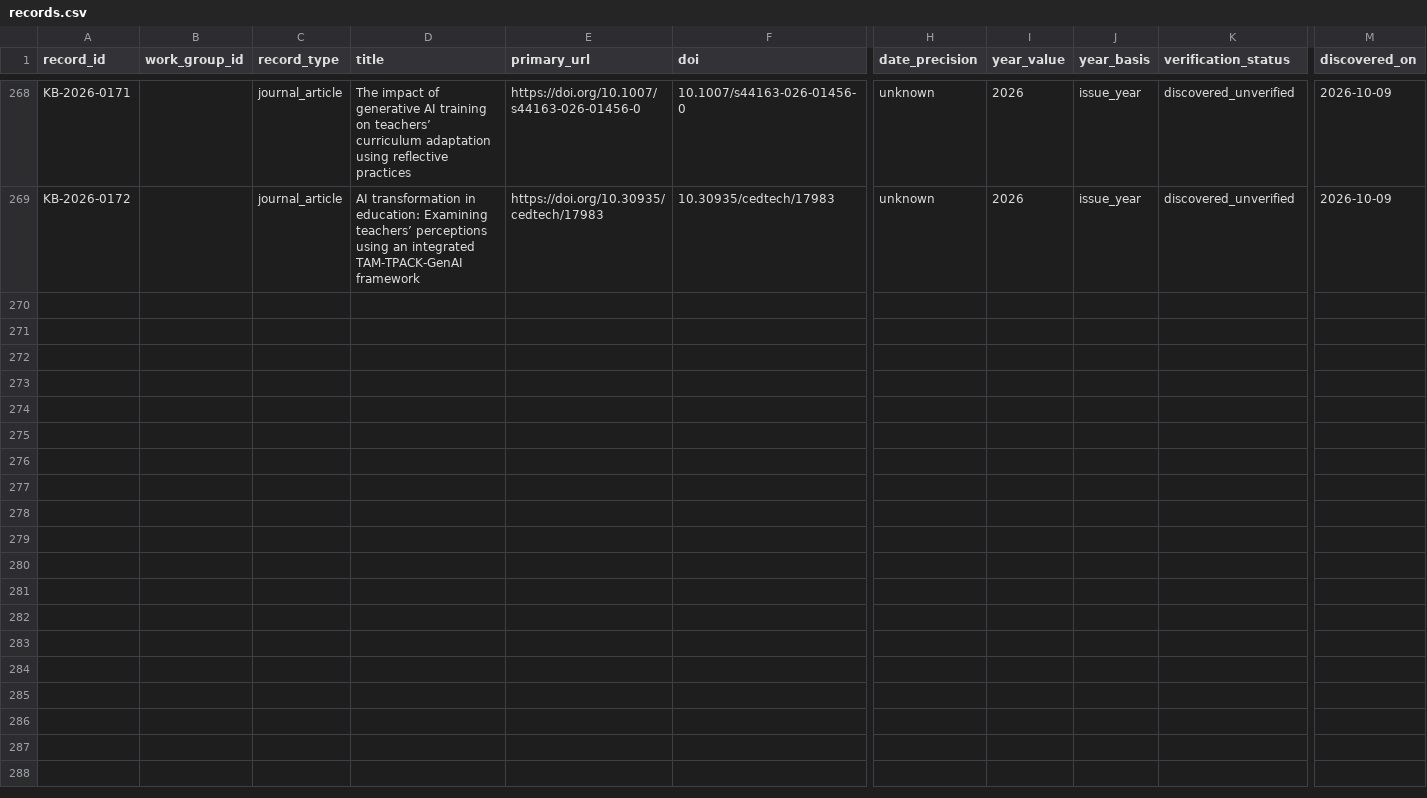
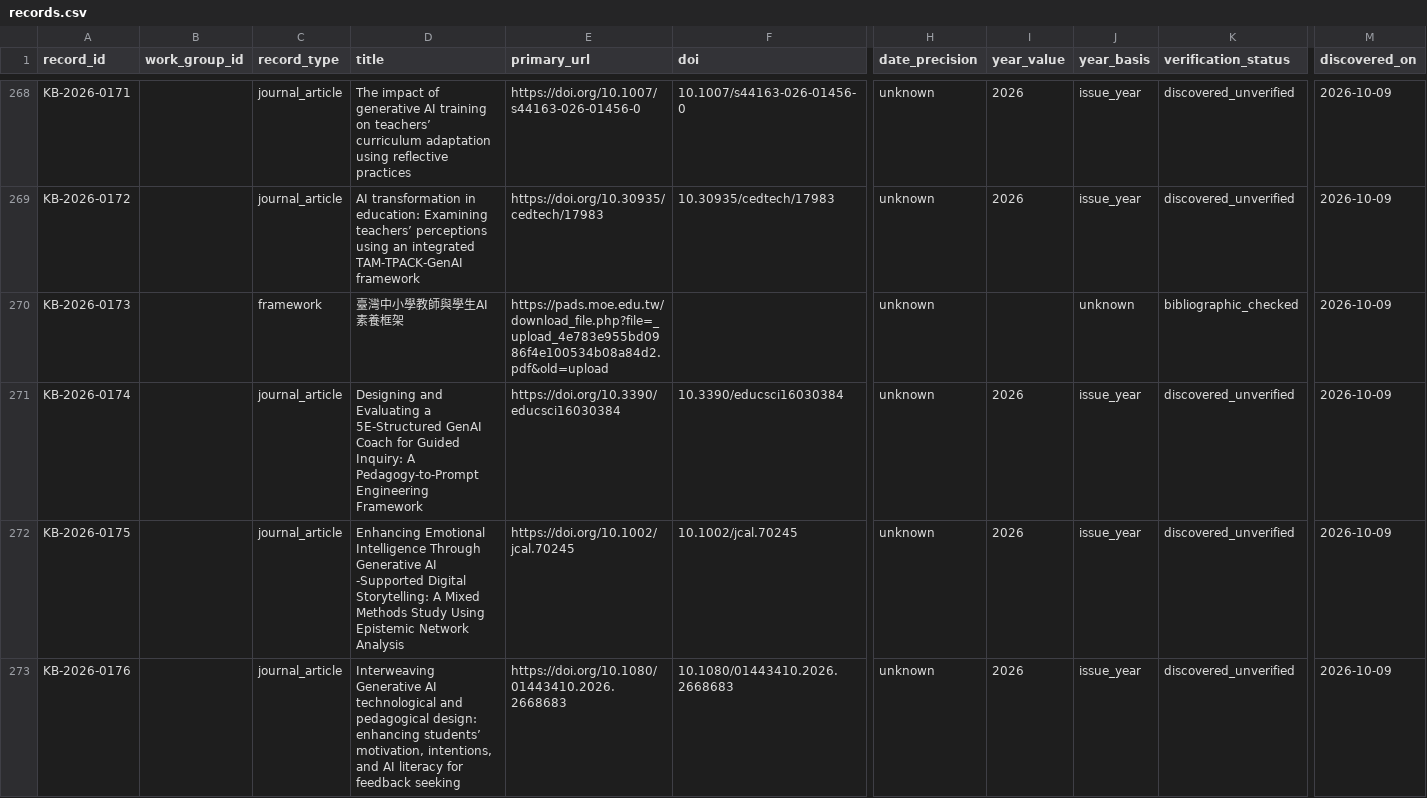
Before and after one commit to jhchenmooc/k12-ai-literacy-report, a CSV file: research/knowledge-base/data/records.csv, drawn as a sheet; only a part is shown, gaps mark what is left out; rows hold the shown columns only; the diff covers the shown part only; the diff names each change by its address in the sheet, - before the commit and + after, or states it on an @@ line.

```diff
--- a/research/knowledge-base/data/records.csv
+++ b/research/knowledge-base/data/records.csv
+row 270: KB-2026-0173 |  | framework | 臺灣中小學教師與學生AI素養框架 | https://pads.moe.edu.tw/download_file.php?file=_upload_4e783e955bd0986f4e100534b08a84d2.pdf&old=upload |  | unknown |  | unknown | bibliographic_checked | 2026-10-09
+row 271: KB-2026-0174 |  | journal_article | Designing and Evaluating a 5E-Structured GenAI Coach for Guided Inquiry: A Pedagogy-to-Prompt Engineering Framework | https://doi.org/10.3390/educsci16030384 | 10.3390/educsci16030384 | unknown | 2026 | issue_year | discovered_unverified | 2026-10-09
+row 272: KB-2026-0175 |  | journal_article | Enhancing Emotional Intelligence Through Generative AI ‐Supported Digital Storytelling: A Mixed Methods Study Using Epistemic Network Analysis | https://doi.org/10.1002/jcal.70245 | 10.1002/jcal.70245 | unknown | 2026 | issue_year | discovered_unverified | 2026-10-09
+row 273: KB-2026-0176 |  | journal_article | Interweaving Generative AI technological and pedagogical design: enhancing students’ motivation, intentions, and AI literacy for feedback seeking | https://doi.org/10.1080/01443410.2026.2668683 | 10.1080/01443410.2026.2668683 | unknown | 2026 | issue_year | discovered_unverified | 2026-10-09
```
Also changed, not shown: 11 added rows elsewhere in this file, research/knowledge-base/data/relations.csv, 19 other files.
